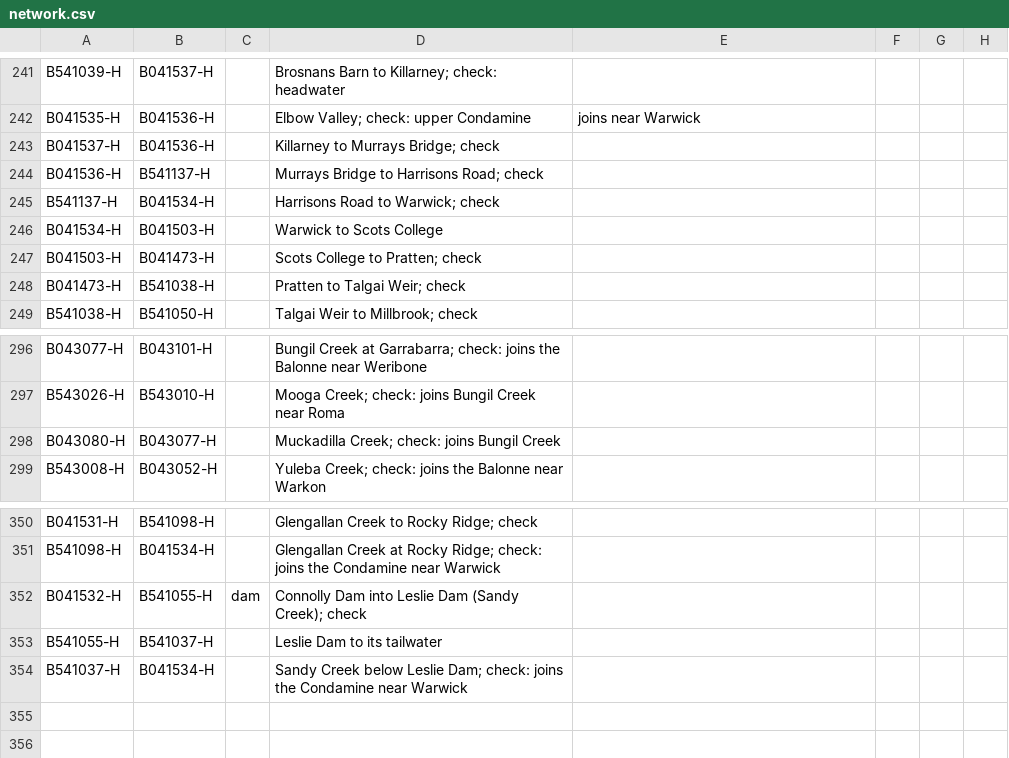
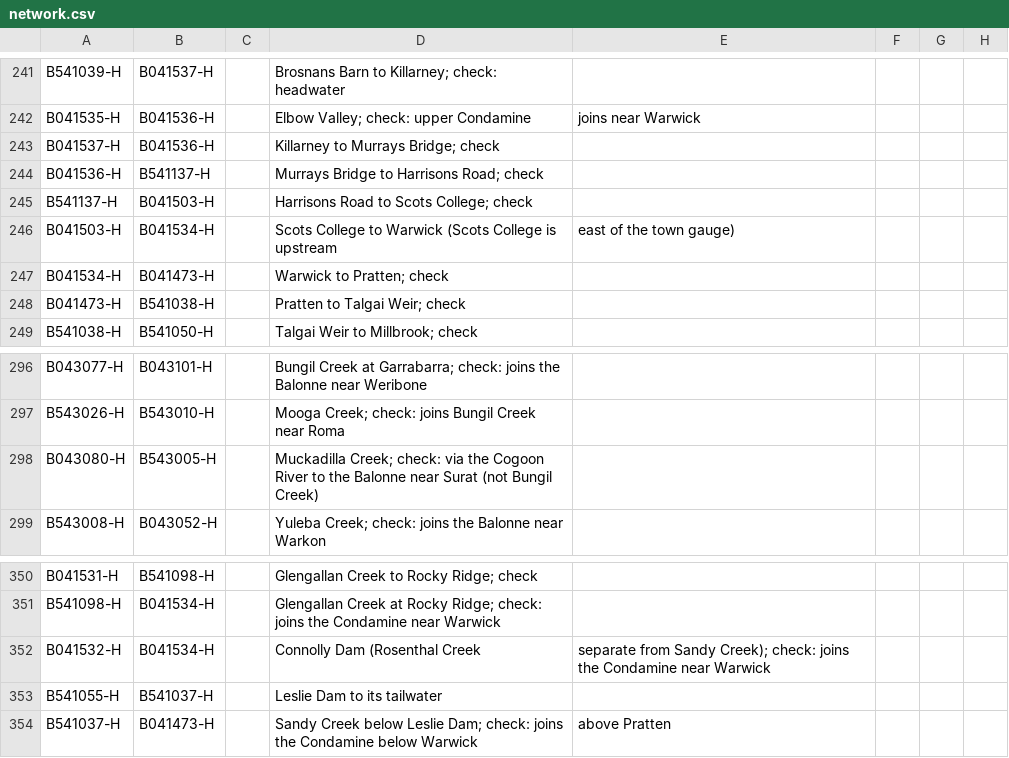
Before and after one commit to verzog/floodwatcher_ynh, a CSV file: sources/data/network.csv, drawn as a sheet; only a part is shown, gaps mark what is left out.

```diff
--- a/sources/data/network.csv
+++ b/sources/data/network.csv
@@ -244,5 +244,5 @@ B041537-H,B041536-H,,Killarney to Murrays Bridge; check
 B041536-H,B541137-H,,Murrays Bridge to Harrisons Road; check
-B541137-H,B041534-H,,Harrisons Road to Warwick; check
-B041534-H,B041503-H,,Warwick to Scots College
-B041503-H,B041473-H,,Scots College to Pratten; check
+B541137-H,B041503-H,,Harrisons Road to Scots College; check
+B041503-H,B041534-H,,Scots College to Warwick (Scots College is upstream, east of the town gauge)
+B041534-H,B041473-H,,Warwick to Pratten; check
 B041473-H,B541038-H,,Pratten to Talgai Weir; check
@@ -297,3 +297,3 @@ B043077-H,B043101-H,,Bungil Creek at Garrabarra; check: joins the Balonne near W
 B543026-H,B543010-H,,Mooga Creek; check: joins Bungil Creek near Roma
-B043080-H,B043077-H,,Muckadilla Creek; check: joins Bungil Creek
+B043080-H,B543005-H,,Muckadilla Creek; check: via the Cogoon River to the Balonne near Surat (not Bungil Creek)
 B543008-H,B043052-H,,Yuleba Creek; check: joins the Balonne near Warkon
@@ -351,4 +351,4 @@ B041531-H,B541098-H,,Glengallan Creek to Rocky Ridge; check
 B541098-H,B041534-H,,Glengallan Creek at Rocky Ridge; check: joins the Condamine near Warwick
-B041532-H,B541055-H,dam,Connolly Dam into Leslie Dam (Sandy Creek); check
+B041532-H,B041534-H,,Connolly Dam (Rosenthal Creek, separate from Sandy Creek); check: joins the Condamine near Warwick
 B541055-H,B541037-H,,Leslie Dam to its tailwater
-B541037-H,B041534-H,,Sandy Creek below Leslie Dam; check: joins the Condamine near Warwick
+B541037-H,B041473-H,,Sandy Creek below Leslie Dam; check: joins the Condamine below Warwick, above Pratten
```
